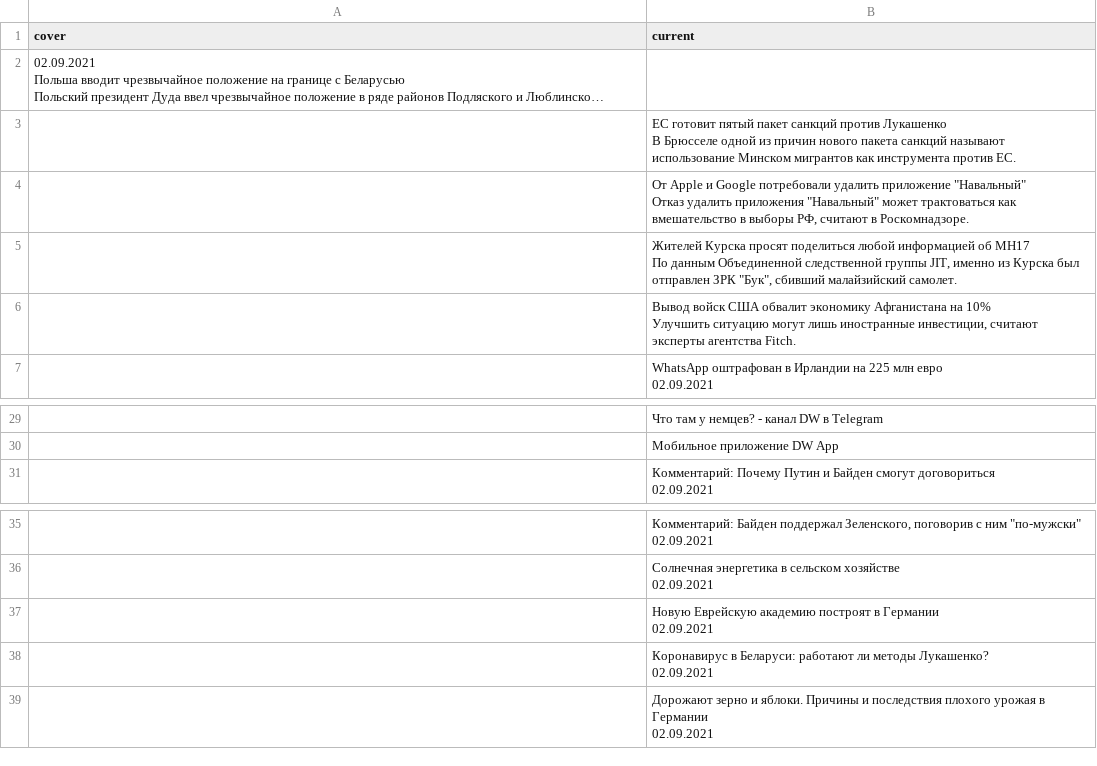
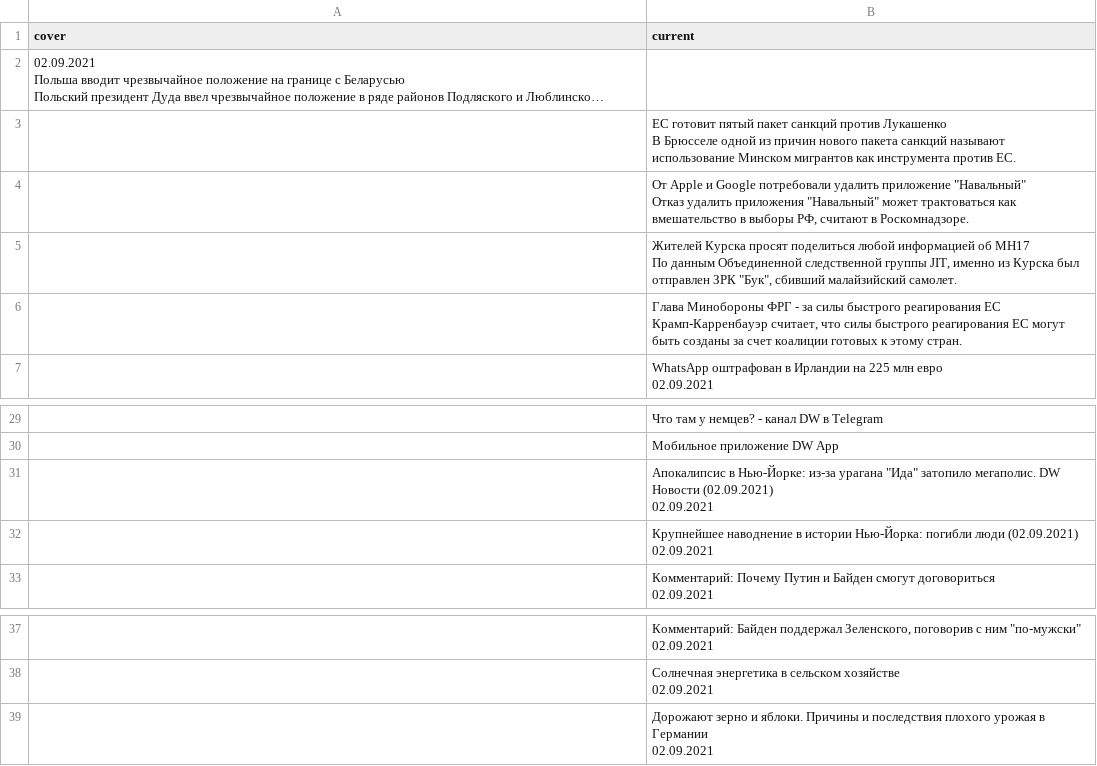
Before and after one commit to bujanowski/Scraping_DW_website, a CSV file: dw_rus_website.csv, drawn as a sheet; only a part is shown, gaps mark what is left out; long unchanged cells end in ….

```diff
--- a/dw_rus_website.csv
+++ b/dw_rus_website.csv
@@ -17,5 +17,5 @@ cover,current
 По данным Объединенной следственной группы JIT, именно из Курска был отправлен ЗРК ""Бук"", сбивший малайзийский самолет."
-,"Вывод войск США обвалит экономику Афганистана на 10%
-
-Улучшить ситуацию могут лишь иностранные инвестиции, считают эксперты агентства Fitch."
+,"Глава Минобороны ФРГ - за силы быстрого реагирования ЕС
+
+Крамп-Карренбауэр считает, что силы быстрого реагирования ЕС могут быть созданы за счет коалиции готовых к этому стран."
 ,"WhatsApp оштрафован в Ирландии на 225 млн евро
@@ -119,2 +119,6 @@ cover,current
 ,Мобильное приложение DW App
+,"Апокалипсис в Нью-Йорке: из-за урагана ""Ида"" затопило мегаполис. DW Новости (02.09.2021)
+02.09.2021"
+,"Крупнейшее наводнение в истории Нью-Йорка: погибли люди (02.09.2021)
+02.09.2021"
 ,"Комментарий: Почему Путин и Байден смогут договориться
@@ -131,6 +135,2 @@ cover,current
 02.09.2021"
-,"Новую Еврейскую академию построят в Германии
-02.09.2021"
-,"Коронавирус в Беларуси: работают ли методы Лукашенко?
-02.09.2021"
 ,"Дорожают зерно и яблоки. Причины и последствия плохого урожая в Германии
```
